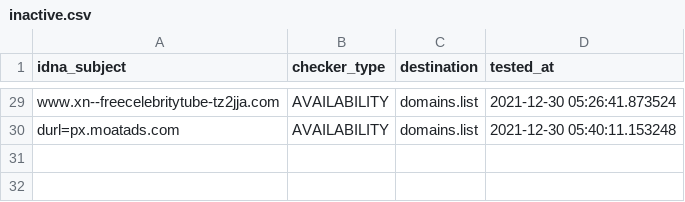
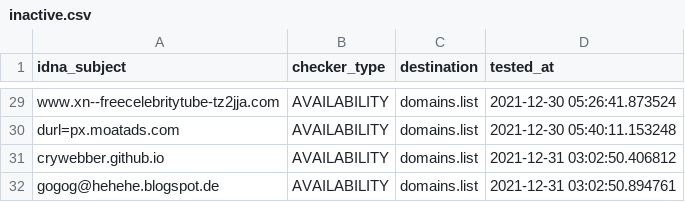
Before and after one commit to Ultimate-Hosts-Blacklist/repository-structure, a CSV file: .pyfunceble/inactive.csv, drawn as a sheet; only a part is shown, gaps mark what is left out; the diff names each change by its address in the sheet, - before the commit and + after, or states it on an @@ line.

```diff
--- a/.pyfunceble/inactive.csv
+++ b/.pyfunceble/inactive.csv
+row 31: crywebber.github.io | AVAILABILITY | domains.list | 2021-12-31 03:02:50.406812
+row 32: gogog@hehehe.blogspot.de | AVAILABILITY | domains.list | 2021-12-31 03:02:50.894761
```
Also changed, not shown: 18 other files.
